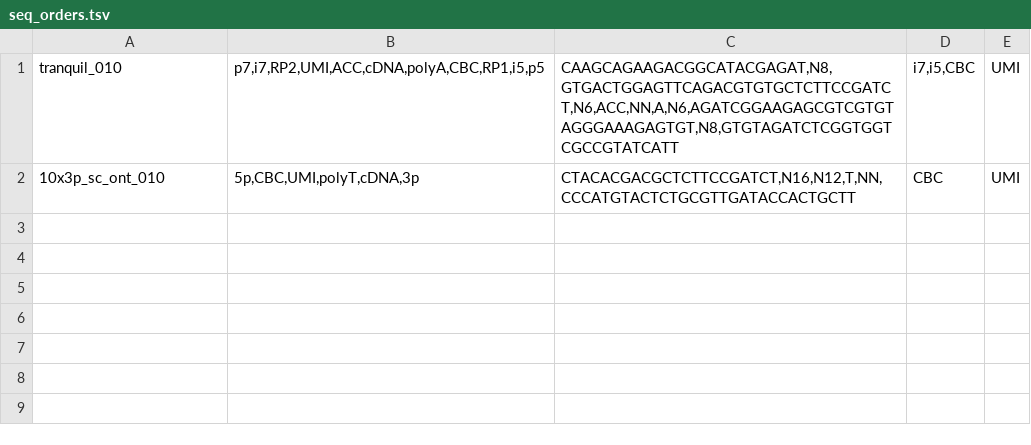
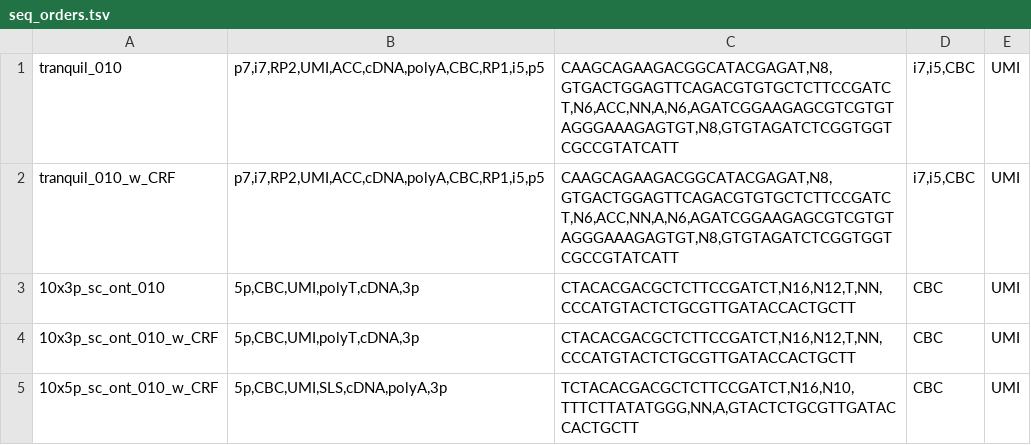
Before and after one commit to biobenkj/tranquillyzer, a TSV file: utils/seq_orders.tsv, drawn as a sheet.

```diff
--- a/utils/seq_orders.tsv
+++ b/utils/seq_orders.tsv
@@ -1,2 +1,5 @@
 tranquil_010	"p7,i7,RP2,UMI,ACC,cDNA,polyA,CBC,RP1,i5,p5"	"CAAGCAGAAGACGGCATACGAGAT,N8,GTGACTGGAGTTCAGACGTGTGCTCTTCCGATCT,N6,ACC,NN,A,N6,AGATCGGAAGAGCGTCGTGTAGGGAAAGAGTGT,N8,GTGTAGATCTCGGTGGTCGCCGTATCATT"	"i7,i5,CBC"	UMI
+tranquil_010_w_CRF	"p7,i7,RP2,UMI,ACC,cDNA,polyA,CBC,RP1,i5,p5"	"CAAGCAGAAGACGGCATACGAGAT,N8,GTGACTGGAGTTCAGACGTGTGCTCTTCCGATCT,N6,ACC,NN,A,N6,AGATCGGAAGAGCGTCGTGTAGGGAAAGAGTGT,N8,GTGTAGATCTCGGTGGTCGCCGTATCATT"	"i7,i5,CBC"	UMI
 10x3p_sc_ont_010	"5p,CBC,UMI,polyT,cDNA,3p"	"CTACACGACGCTCTTCCGATCT,N16,N12,T,NN,CCCATGTACTCTGCGTTGATACCACTGCTT"	CBC	UMI
+10x3p_sc_ont_010_w_CRF	"5p,CBC,UMI,polyT,cDNA,3p"	"CTACACGACGCTCTTCCGATCT,N16,N12,T,NN,CCCATGTACTCTGCGTTGATACCACTGCTT"	CBC	UMI
+10x5p_sc_ont_010_w_CRF	"5p,CBC,UMI,SLS,cDNA,polyA,3p"	"TCTACACGACGCTCTTCCGATCT,N16,N10,TTTCTTATATGGG,NN,A,GTACTCTGCGTTGATACCACTGCTT"	CBC	UMI
```
Also changed, not shown: utils/training_params.tsv, 8 other files.
